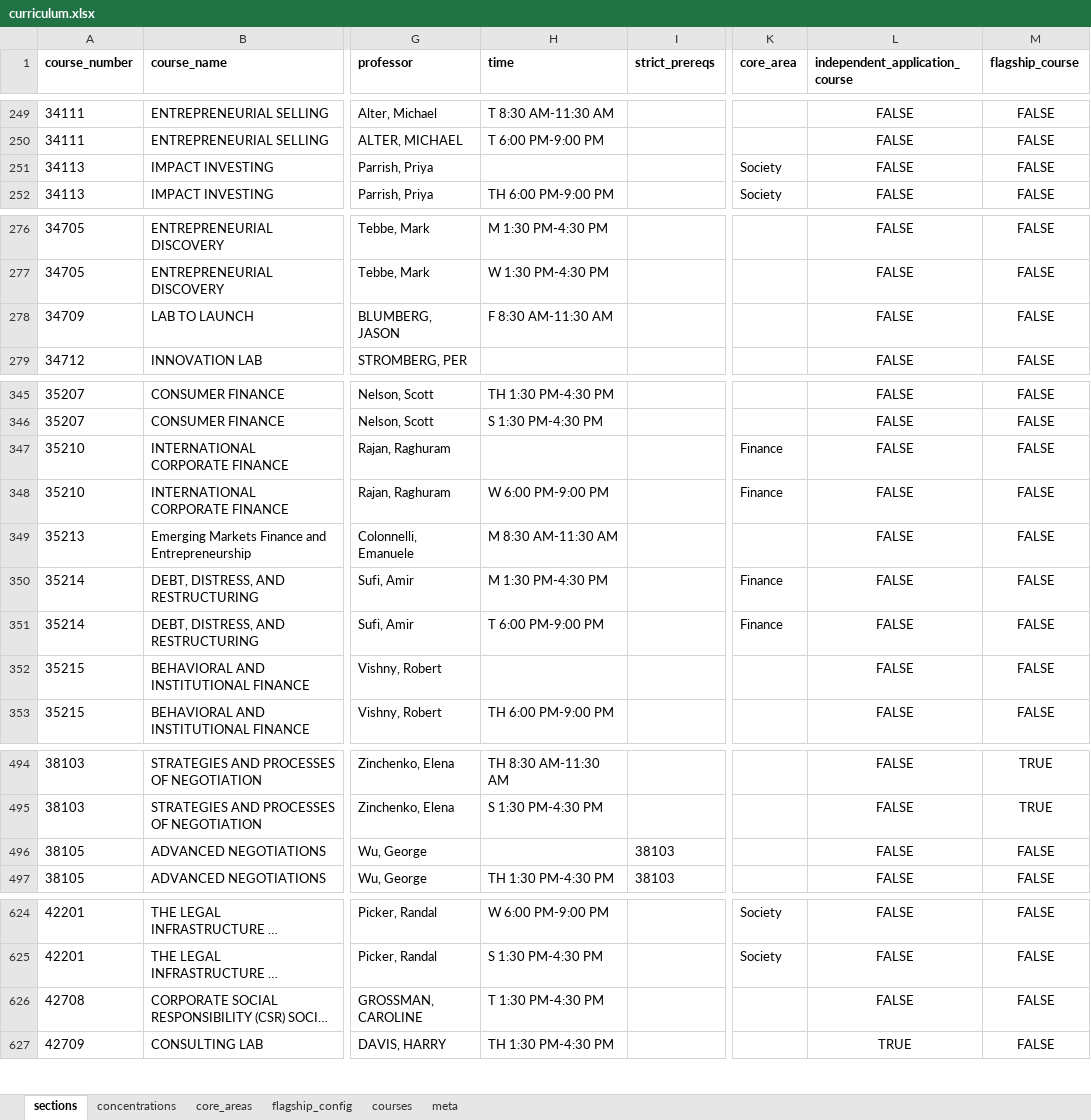
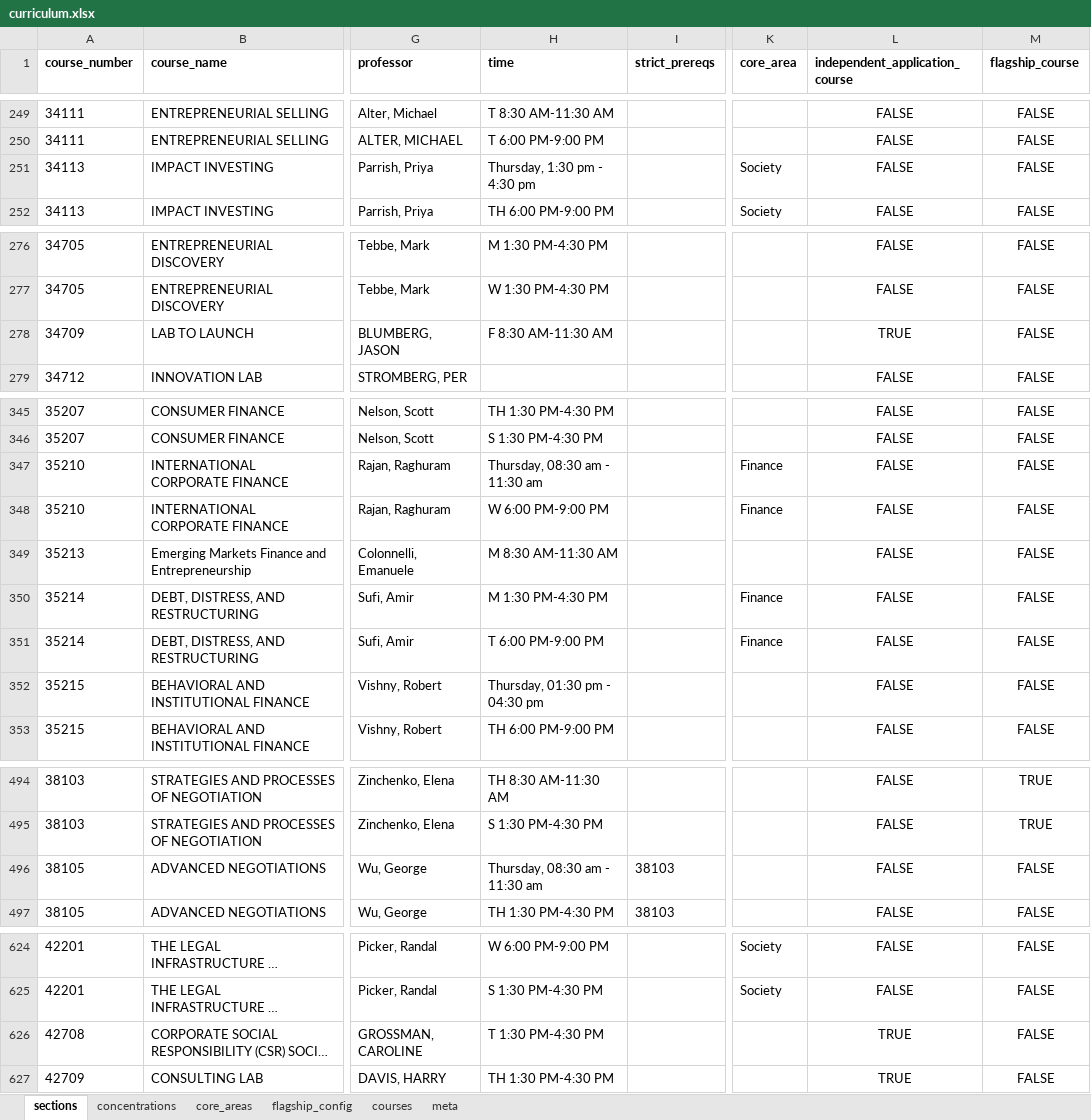
Before and after one commit to carlossuarezprd/curriculum_optimizer, an Excel workbook: build/curriculum.xlsx, sheet sections, drawn as a sheet; only a part is shown, gaps mark what is left out; long unchanged cells end in …; values as stored, in another font and other column widths than the file's, no borders; the diff covers the shown part only; the diff names each change by its address in the sheet, - before the commit and + after, or states it on an @@ line.

```diff
--- a/build/curriculum.xlsx (sheet sections)
+++ b/build/curriculum.xlsx (sheet sections)
-H251 (time): (empty)
+H251 (time): Thursday, 1:30 pm - 4:30 pm
-L278 (independent_application_course): FALSE
+L278 (independent_application_course): TRUE
-H347 (time): (empty)
+H347 (time): Thursday, 08:30 am - 11:30 am
-H352 (time): (empty)
+H352 (time): Thursday, 01:30 pm - 04:30 pm
-H496 (time): (empty)
+H496 (time): Thursday, 08:30 am - 11:30 am
-L626 (independent_application_course): FALSE
+L626 (independent_application_course): TRUE
```
Also changed, not shown: 9 edited cells elsewhere in this sheet, sheet courses, 14 other files.
